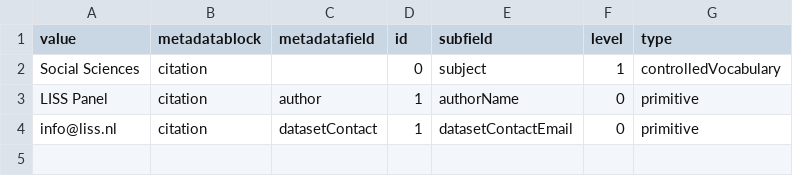
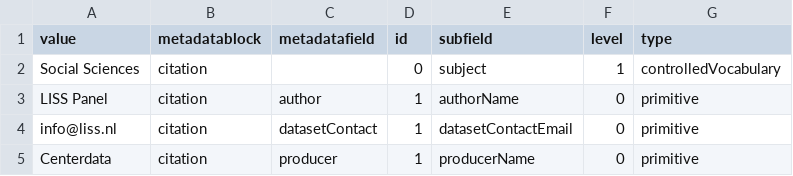
Before and after one commit to Dans-labs/semaf-client, a CSV file: default-mappings/liss_default_fields.csv, drawn as a sheet; the diff names each change by its address in the sheet, - before the commit and + after, or states it on an @@ line.

```diff
--- a/default-mappings/liss_default_fields.csv
+++ b/default-mappings/liss_default_fields.csv
+row 5: Centerdata | citation | producer | 1 | producerName | 0 | primitive
```
Also changed, not shown: semantic-mappings/liss-mappings.csv.
